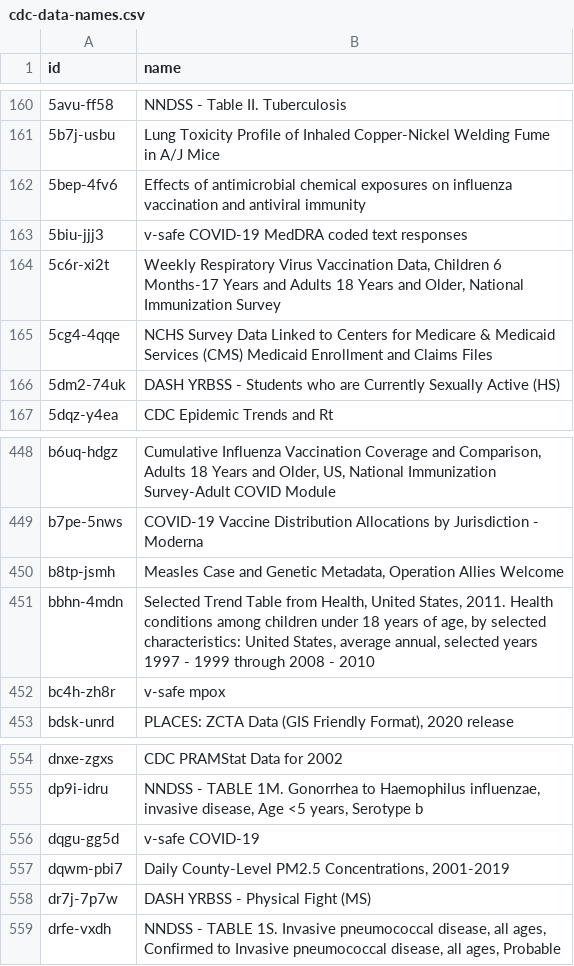
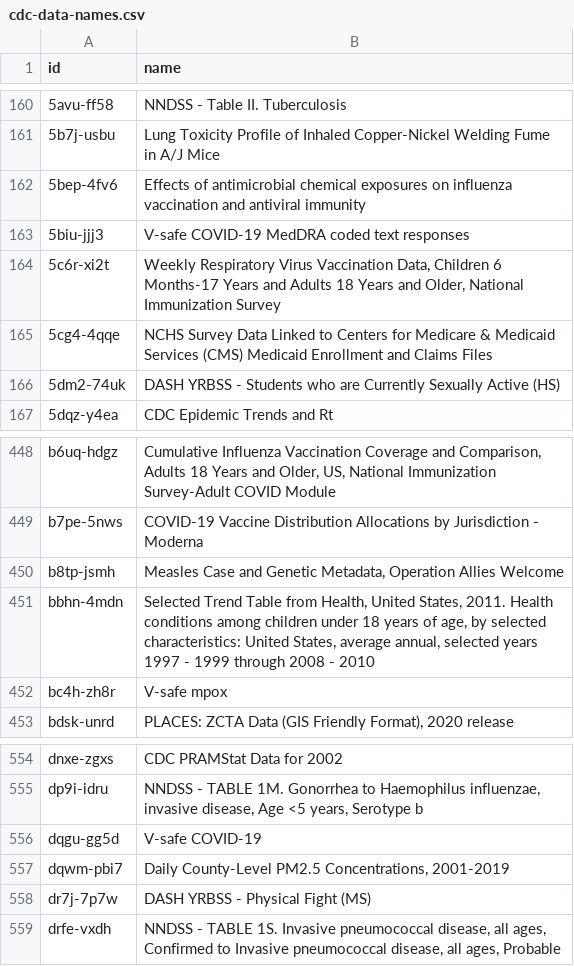
Before and after one commit to jemory/cdc-data-changes, a CSV file: exported_data/cdc-data-names.csv, drawn as a sheet; only a part is shown, gaps mark what is left out.

```diff
--- a/exported_data/cdc-data-names.csv
+++ b/exported_data/cdc-data-names.csv
@@ -162,3 +162,3 @@ id,name
 5bep-4fv6,Effects of antimicrobial chemical exposures on influenza vaccination and antiviral immunity
-5biu-jjj3,v-safe COVID-19 MedDRA coded text responses
+5biu-jjj3,V-safe COVID-19 MedDRA coded text responses
 5c6r-xi2t,"Weekly Respiratory Virus Vaccination Data, Children 6 Months-17 Years and Adults 18 Years and Older, National Immunization Survey"
@@ -451,3 +451,3 @@ b8tp-jsmh,"Measles Case and Genetic Metadata, Operation Allies Welcome"
 bbhn-4mdn,"Selected Trend Table from Health, United States, 2011. Health conditions among children under 18 years of age, by selected characteristics: United States, average annual, selected years 1997 - 1999 through 2008 - 2010"
-bc4h-zh8r,v-safe mpox
+bc4h-zh8r,V-safe mpox
 bdsk-unrd,"PLACES: ZCTA Data (GIS Friendly Format), 2020 release"
@@ -555,3 +555,3 @@ dnxe-zgxs,CDC PRAMStat Data for 2002
 dp9i-idru,"NNDSS - TABLE 1M. Gonorrhea to Haemophilus influenzae, invasive disease, Age <5 years, Serotype b"
-dqgu-gg5d,v-safe COVID-19
+dqgu-gg5d,V-safe COVID-19
 dqwm-pbi7,"Daily County-Level PM2.5 Concentrations, 2001-2019"
```
Also changed, not shown: 2 other files.
